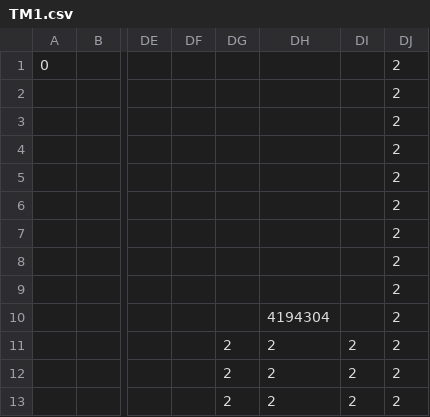
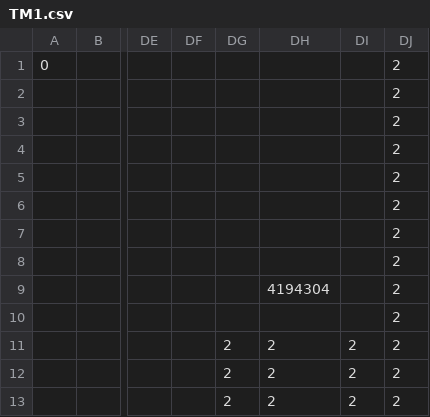
Before and after one commit to AngryPants/SP3_TeamP, a CSV file: SP3 Framework/Base/Levels/Level1/TM1.csv, drawn as a sheet; only a part is shown, gaps mark what is left out; the diff names each change by its address in the sheet, - before the commit and + after, or states it on an @@ line.

```diff
--- a/SP3 Framework/Base/Levels/Level1/TM1.csv
+++ b/SP3 Framework/Base/Levels/Level1/TM1.csv
-DH9: (empty)
+DH9: 4194304
-DH10: 4194304
+DH10: (empty)
```
Also changed, not shown: 6 other files.
